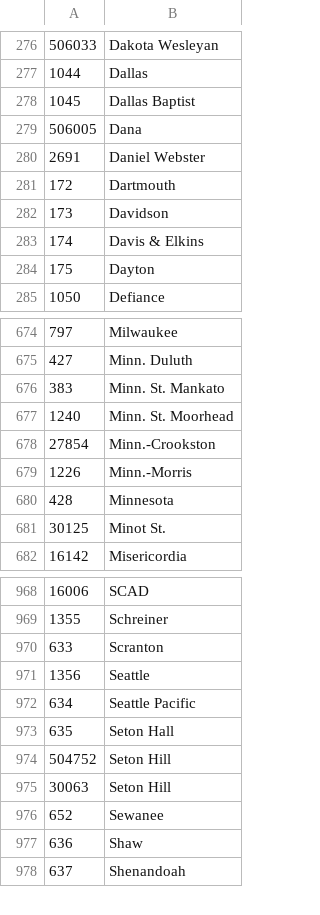
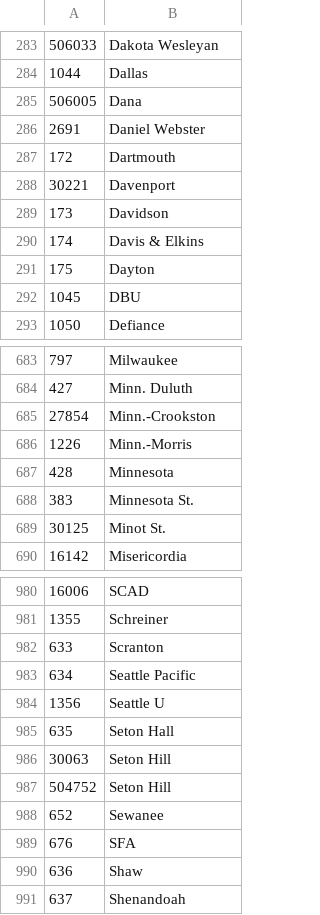
Before and after one commit to octonion/lacrosse, a CSV file: ncaa_women/csv/ncaa_schools.csv, drawn as a sheet; only a part is shown, gaps mark what is left out; the diff covers the shown part only.

```diff
--- a/ncaa_women/csv/ncaa_schools.csv
+++ b/ncaa_women/csv/ncaa_schools.csv
@@ -277,3 +284,2 @@
 1044,Dallas
-1045,Dallas Baptist
 506005,Dana
@@ -281,2 +287,3 @@
 172,Dartmouth
+30221,Davenport
 173,Davidson
@@ -284,2 +291,3 @@
 175,Dayton
+1045,DBU
 1050,Defiance
@@ -675,4 +684,2 @@
 427,Minn. Duluth
-383,Minn. St. Mankato
-1240,Minn. St. Moorhead
 27854,Minn.-Crookston
@@ -680,2 +687,3 @@
 428,Minnesota
+383,Minnesota St.
 30125,Minot St.
@@ -970,8 +982,9 @@
 633,Scranton
-1356,Seattle
 634,Seattle Pacific
+1356,Seattle U
 635,Seton Hall
+30063,Seton Hill
 504752,Seton Hill
-30063,Seton Hill
 652,Sewanee
+676,SFA
 636,Shaw
```
Also changed, not shown: 27 added rows, 16 removed rows, 8 moved rows and 6 edited cells elsewhere in this file, ncaa_women/sos/current_ranking.csv, 33 other files.
